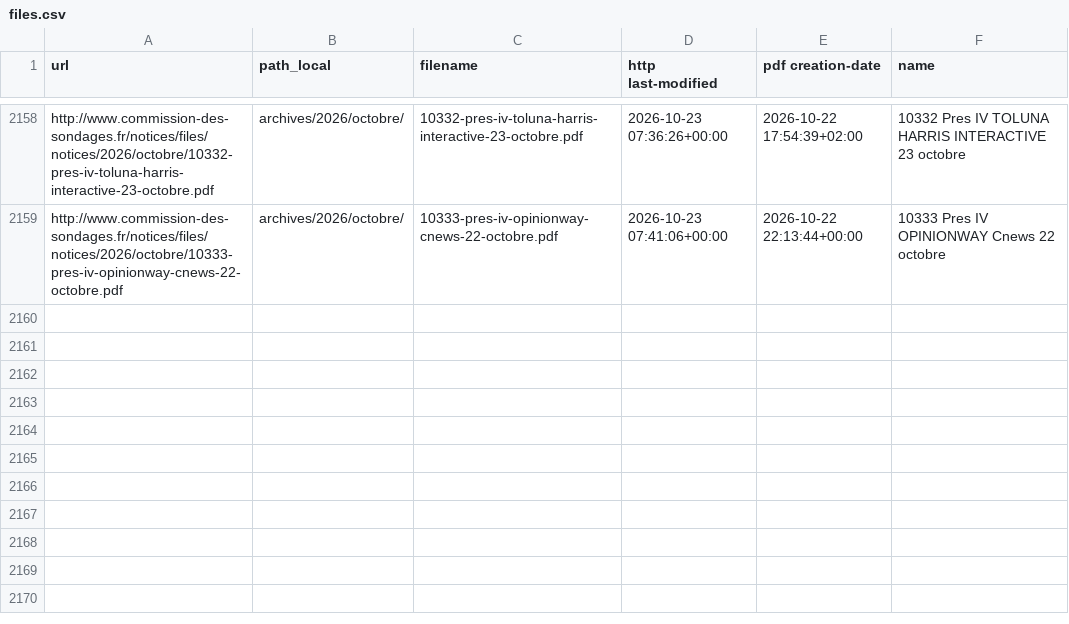
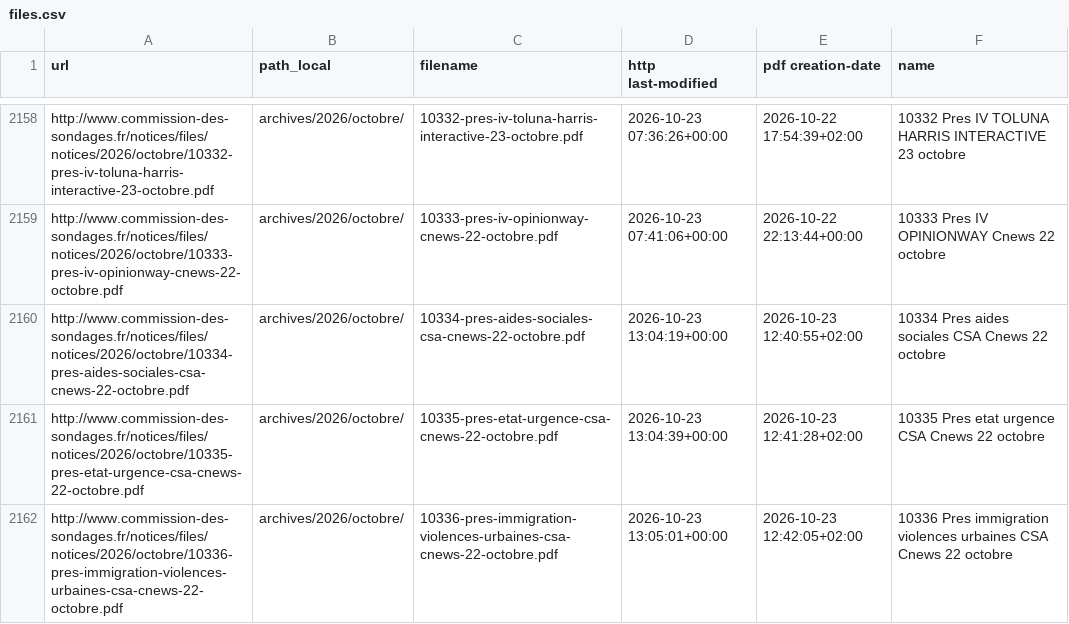
Before and after one commit to MieuxVoter/sondages-commission-index, a CSV file: files.csv, drawn as a sheet; only a part is shown, gaps mark what is left out.

```diff
--- a/files.csv
+++ b/files.csv
@@ -2159 +2159,4 @@ http://www.commission-des-sondages.fr/notices/files/notices/2026/octobre/10332-p
 http://www.commission-des-sondages.fr/notices/files/notices/2026/octobre/10333-pres-iv-opinionway-cnews-22-octobre.pdf,archives/2026/octobre/,10333-pres-iv-opinionway-cnews-22-octobre.pdf,2026-10-23 07:41:06+00:00,2026-10-22 22:13:44+00:00,10333 Pres IV OPINIONWAY Cnews 22 octobre
+http://www.commission-des-sondages.fr/notices/files/notices/2026/octobre/10334-pres-aides-sociales-csa-cnews-22-octobre.pdf,archives/2026/octobre/,10334-pres-aides-sociales-csa-cnews-22-octobre.pdf,2026-10-23 13:04:19+00:00,2026-10-23 12:40:55+02:00,10334 Pres aides sociales CSA Cnews 22 octobre
+http://www.commission-des-sondages.fr/notices/files/notices/2026/octobre/10335-pres-etat-urgence-csa-cnews-22-octobre.pdf,archives/2026/octobre/,10335-pres-etat-urgence-csa-cnews-22-octobre.pdf,2026-10-23 13:04:39+00:00,2026-10-23 12:41:28+02:00,10335 Pres etat urgence CSA Cnews 22 octobre
+http://www.commission-des-sondages.fr/notices/files/notices/2026/octobre/10336-pres-immigration-violences-urbaines-csa-cnews-22-octobre.pdf,archives/2026/octobre/,10336-pres-immigration-violences-urbaines-csa-cnews-22-octobre.pdf,2026-10-23 13:05:01+00:00,2026-10-23 12:42:05+02:00,10336 Pres immigration violences urbaines CSA Cnews 22 octobre
```
Also changed, not shown: base.csv, 6 other files.
